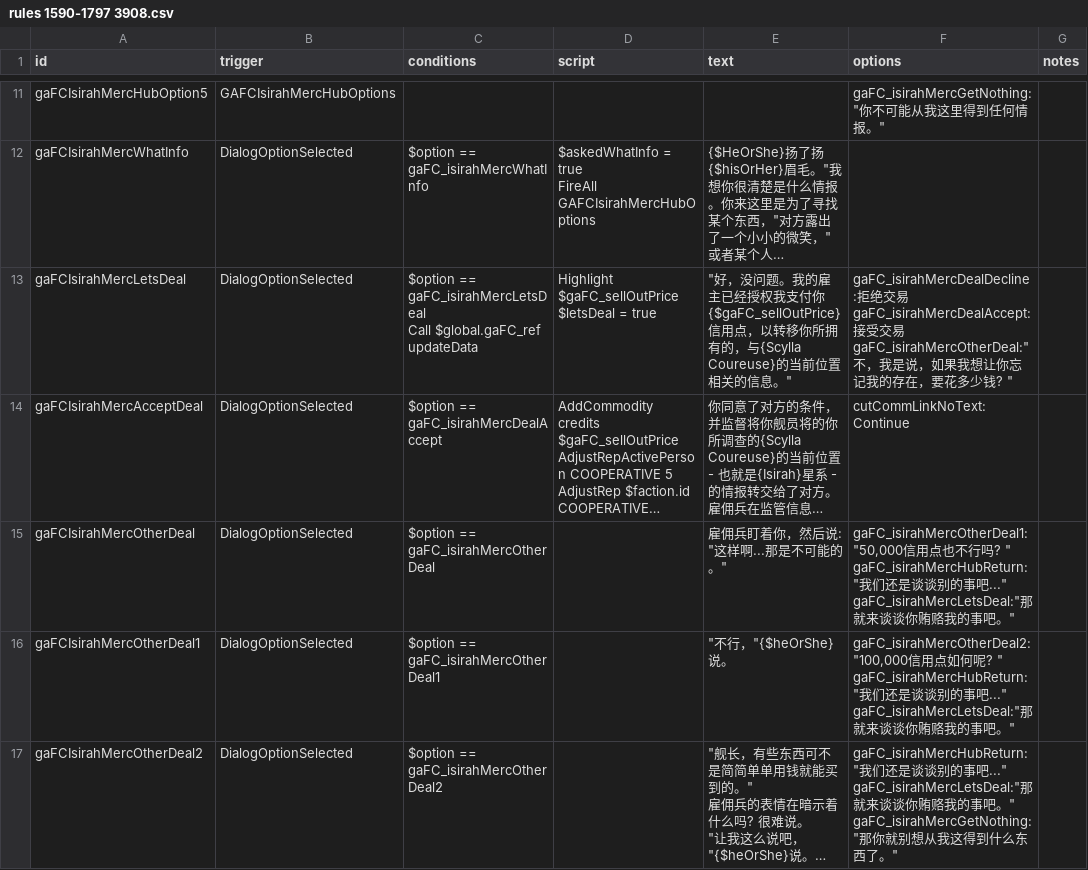
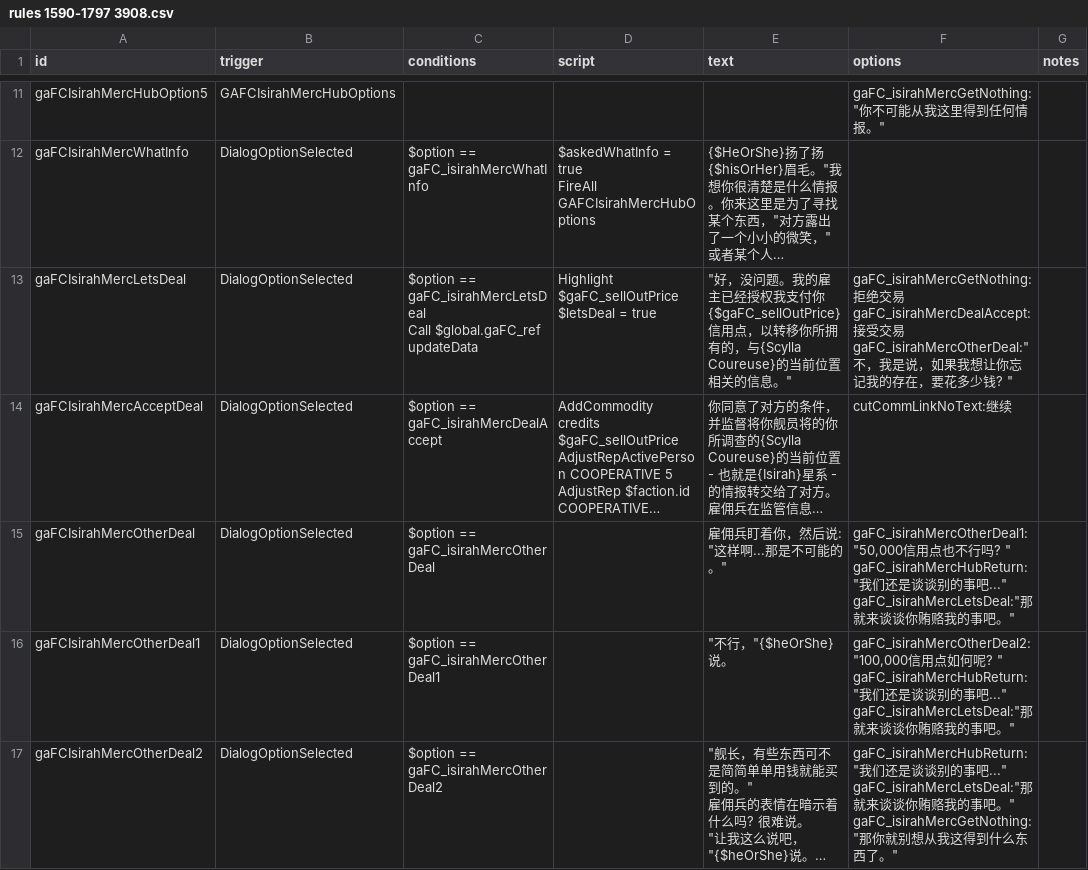
Before and after one commit to TruthOriginem/Starsector-0951-Localization, a CSV file: localization/data/campaign/rules分段/rules 1590-1797 3908.csv, drawn as a sheet; only a part is shown, gaps mark what is left out; long unchanged cells end in …; the diff names each change by its address in the sheet, - before the commit and + after, or states it on an @@ line.

Commit message:
Update rules 1590-1797 3908.csv

```diff
--- a/localization/data/campaign/rules分段/rules 1590-1797 3908.csv
+++ b/localization/data/campaign/rules分段/rules 1590-1797 3908.csv
-F13 (options): gaFC_isirahMercDealDecline:拒绝…
+F13 (options): gaFC_isirahMercGetNothing:拒绝…
-F14 (options): cutCommLinkNoText:Continue
+F14 (options): cutCommLinkNoText:继续
```
